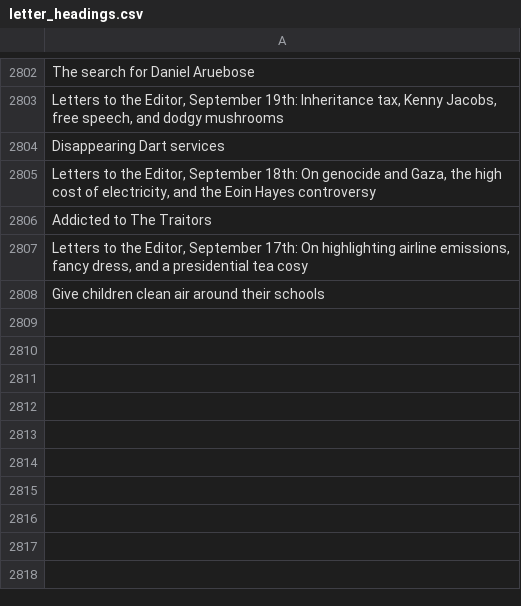
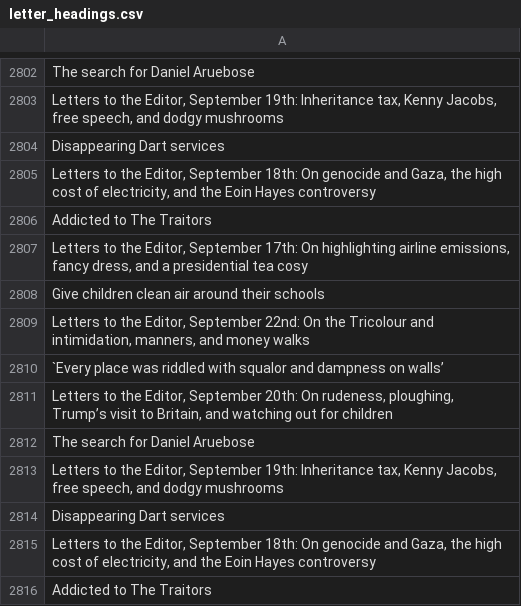
Before and after one commit to aodhanlutetiae/odds_scrape, a CSV file: letter_headings.csv, drawn as a sheet; only a part is shown, gaps mark what is left out; the diff names each change by its address in the sheet, - before the commit and + after, or states it on an @@ line.

```diff
--- a/letter_headings.csv
+++ b/letter_headings.csv
+row 2809: Letters to the Editor, September 22nd: On the Tricolour and intimidation, manners, and money walks
+row 2810: `Every place was riddled with squalor and dampness on walls’
+row 2811: Letters to the Editor, September 20th: On rudeness, ploughing, Trump’s visit to Britain, and watching out for children
+row 2812: The search for Daniel Aruebose
+row 2813: Letters to the Editor, September 19th: Inheritance tax, Kenny Jacobs, free speech, and dodgy mushrooms
+row 2814: Disappearing Dart services
+row 2815: Letters to the Editor, September 18th: On genocide and Gaza, the high cost of electricity, and the Eoin Hayes controversy
+row 2816: Addicted to The Traitors
```
